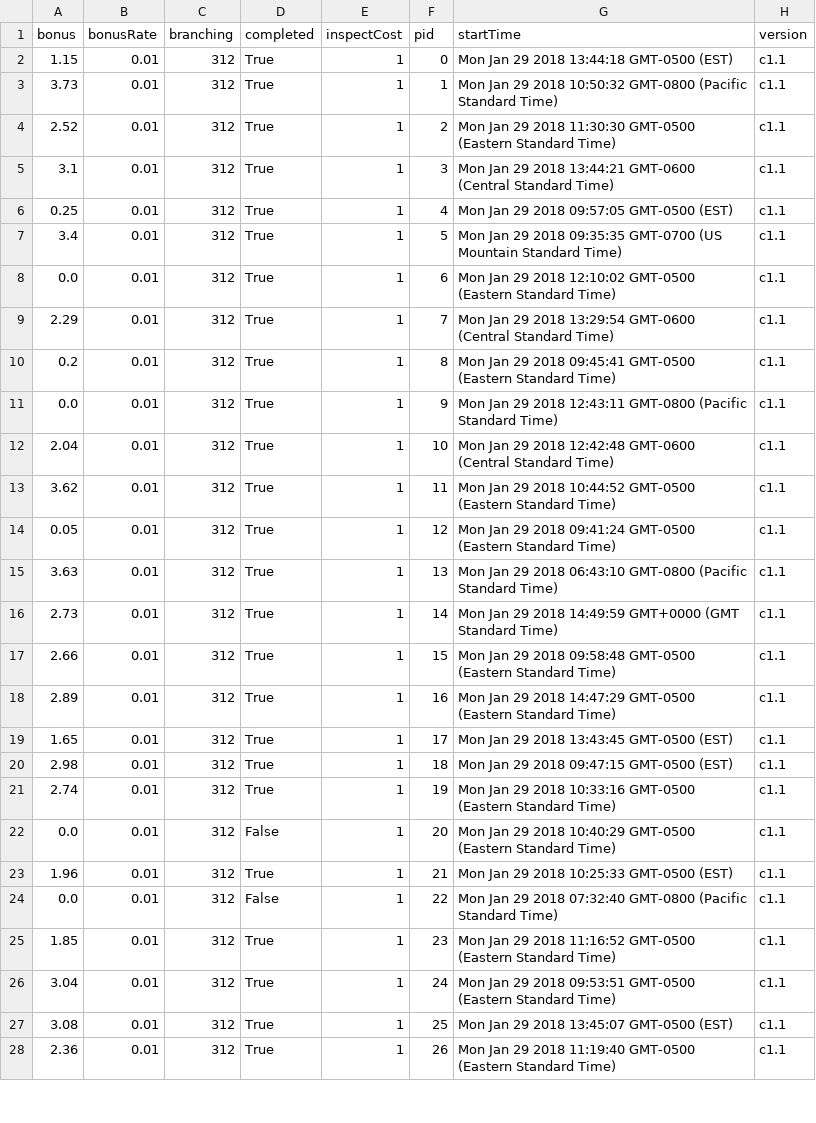
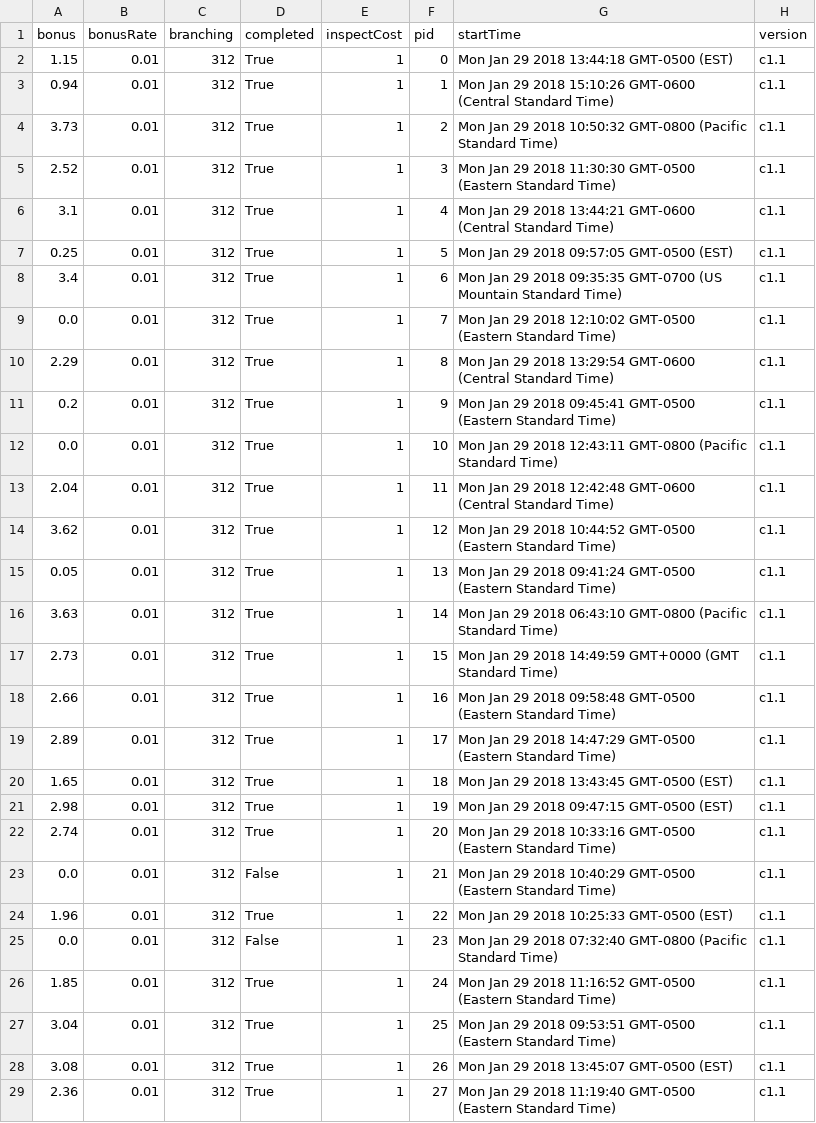
Before and after one commit to fredcallaway/planning, a CSV file: experiment/data/human/c1.1/participants.csv, drawn as a sheet; only a part is shown; the diff covers the shown part only.

```diff
--- a/experiment/data/human/c1.1/participants.csv
+++ b/experiment/data/human/c1.1/participants.csv
@@ -2,27 +2,28 @@ bonus,bonusRate,branching,completed,inspectCost,pid,startTime,version
 1.15,0.01,312,True,1,0,Mon Jan 29 2018 13:44:18 GMT-0500 (EST),c1.1
-3.73,0.01,312,True,1,1,Mon Jan 29 2018 10:50:32 GMT-0800 (Pacific Standard Time),c1.1
-2.52,0.01,312,True,1,2,Mon Jan 29 2018 11:30:30 GMT-0500 (Eastern Standard Time),c1.1
-3.1,0.01,312,True,1,3,Mon Jan 29 2018 13:44:21 GMT-0600 (Central Standard Time),c1.1
-0.25,0.01,312,True,1,4,Mon Jan 29 2018 09:57:05 GMT-0500 (EST),c1.1
-3.4,0.01,312,True,1,5,Mon Jan 29 2018 09:35:35 GMT-0700 (US Mountain Standard Time),c1.1
-0.0,0.01,312,True,1,6,Mon Jan 29 2018 12:10:02 GMT-0500 (Eastern Standard Time),c1.1
-2.29,0.01,312,True,1,7,Mon Jan 29 2018 13:29:54 GMT-0600 (Central Standard Time),c1.1
-0.2,0.01,312,True,1,8,Mon Jan 29 2018 09:45:41 GMT-0500 (Eastern Standard Time),c1.1
-0.0,0.01,312,True,1,9,Mon Jan 29 2018 12:43:11 GMT-0800 (Pacific Standard Time),c1.1
-2.04,0.01,312,True,1,10,Mon Jan 29 2018 12:42:48 GMT-0600 (Central Standard Time),c1.1
-3.62,0.01,312,True,1,11,Mon Jan 29 2018 10:44:52 GMT-0500 (Eastern Standard Time),c1.1
-0.05,0.01,312,True,1,12,Mon Jan 29 2018 09:41:24 GMT-0500 (Eastern Standard Time),c1.1
-3.63,0.01,312,True,1,13,Mon Jan 29 2018 06:43:10 GMT-0800 (Pacific Standard Time),c1.1
-2.73,0.01,312,True,1,14,Mon Jan 29 2018 14:49:59 GMT+0000 (GMT Standard Time),c1.1
-2.66,0.01,312,True,1,15,Mon Jan 29 2018 09:58:48 GMT-0500 (Eastern Standard Time),c1.1
-2.89,0.01,312,True,1,16,Mon Jan 29 2018 14:47:29 GMT-0500 (Eastern Standard Time),c1.1
-1.65,0.01,312,True,1,17,Mon Jan 29 2018 13:43:45 GMT-0500 (EST),c1.1
-2.98,0.01,312,True,1,18,Mon Jan 29 2018 09:47:15 GMT-0500 (EST),c1.1
-2.74,0.01,312,True,1,19,Mon Jan 29 2018 10:33:16 GMT-0500 (Eastern Standard Time),c1.1
-0.0,0.01,312,False,1,20,Mon Jan 29 2018 10:40:29 GMT-0500 (Eastern Standard Time),c1.1
-1.96,0.01,312,True,1,21,Mon Jan 29 2018 10:25:33 GMT-0500 (EST),c1.1
-0.0,0.01,312,False,1,22,Mon Jan 29 2018 07:32:40 GMT-0800 (Pacific Standard Time),c1.1
-1.85,0.01,312,True,1,23,Mon Jan 29 2018 11:16:52 GMT-0500 (Eastern Standard Time),c1.1
-3.04,0.01,312,True,1,24,Mon Jan 29 2018 09:53:51 GMT-0500 (Eastern Standard Time),c1.1
-3.08,0.01,312,True,1,25,Mon Jan 29 2018 13:45:07 GMT-0500 (EST),c1.1
-2.36,0.01,312,True,1,26,Mon Jan 29 2018 11:19:40 GMT-0500 (Eastern Standard Time),c1.1
+0.94,0.01,312,True,1,1,Mon Jan 29 2018 15:10:26 GMT-0600 (Central Standard Time),c1.1
+3.73,0.01,312,True,1,2,Mon Jan 29 2018 10:50:32 GMT-0800 (Pacific Standard Time),c1.1
+2.52,0.01,312,True,1,3,Mon Jan 29 2018 11:30:30 GMT-0500 (Eastern Standard Time),c1.1
+3.1,0.01,312,True,1,4,Mon Jan 29 2018 13:44:21 GMT-0600 (Central Standard Time),c1.1
+0.25,0.01,312,True,1,5,Mon Jan 29 2018 09:57:05 GMT-0500 (EST),c1.1
+3.4,0.01,312,True,1,6,Mon Jan 29 2018 09:35:35 GMT-0700 (US Mountain Standard Time),c1.1
+0.0,0.01,312,True,1,7,Mon Jan 29 2018 12:10:02 GMT-0500 (Eastern Standard Time),c1.1
+2.29,0.01,312,True,1,8,Mon Jan 29 2018 13:29:54 GMT-0600 (Central Standard Time),c1.1
+0.2,0.01,312,True,1,9,Mon Jan 29 2018 09:45:41 GMT-0500 (Eastern Standard Time),c1.1
+0.0,0.01,312,True,1,10,Mon Jan 29 2018 12:43:11 GMT-0800 (Pacific Standard Time),c1.1
+2.04,0.01,312,True,1,11,Mon Jan 29 2018 12:42:48 GMT-0600 (Central Standard Time),c1.1
+3.62,0.01,312,True,1,12,Mon Jan 29 2018 10:44:52 GMT-0500 (Eastern Standard Time),c1.1
+0.05,0.01,312,True,1,13,Mon Jan 29 2018 09:41:24 GMT-0500 (Eastern Standard Time),c1.1
+3.63,0.01,312,True,1,14,Mon Jan 29 2018 06:43:10 GMT-0800 (Pacific Standard Time),c1.1
+2.73,0.01,312,True,1,15,Mon Jan 29 2018 14:49:59 GMT+0000 (GMT Standard Time),c1.1
+2.66,0.01,312,True,1,16,Mon Jan 29 2018 09:58:48 GMT-0500 (Eastern Standard Time),c1.1
+2.89,0.01,312,True,1,17,Mon Jan 29 2018 14:47:29 GMT-0500 (Eastern Standard Time),c1.1
+1.65,0.01,312,True,1,18,Mon Jan 29 2018 13:43:45 GMT-0500 (EST),c1.1
+2.98,0.01,312,True,1,19,Mon Jan 29 2018 09:47:15 GMT-0500 (EST),c1.1
+2.74,0.01,312,True,1,20,Mon Jan 29 2018 10:33:16 GMT-0500 (Eastern Standard Time),c1.1
+0.0,0.01,312,False,1,21,Mon Jan 29 2018 10:40:29 GMT-0500 (Eastern Standard Time),c1.1
+1.96,0.01,312,True,1,22,Mon Jan 29 2018 10:25:33 GMT-0500 (EST),c1.1
+0.0,0.01,312,False,1,23,Mon Jan 29 2018 07:32:40 GMT-0800 (Pacific Standard Time),c1.1
+1.85,0.01,312,True,1,24,Mon Jan 29 2018 11:16:52 GMT-0500 (Eastern Standard Time),c1.1
+3.04,0.01,312,True,1,25,Mon Jan 29 2018 09:53:51 GMT-0500 (Eastern Standard Time),c1.1
+3.08,0.01,312,True,1,26,Mon Jan 29 2018 13:45:07 GMT-0500 (EST),c1.1
+2.36,0.01,312,True,1,27,Mon Jan 29 2018 11:19:40 GMT-0500 (Eastern Standard Time),c1.1
```
Also changed, not shown: 34 edited cells elsewhere in this file, experiment/data/human/c1.1/button-response.csv, experiment/data/human/c1.1/survey-multi-choice.csv, 5 other files.
